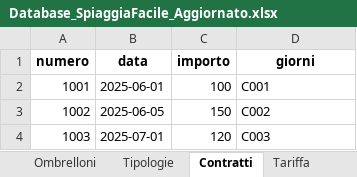
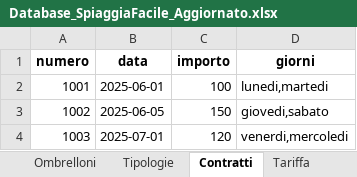
Before and after one commit to GIOnoce/ProgettoWeb, an Excel workbook: Database_SpiaggiaFacile_Aggiornato.xlsx, sheet Contratti, drawn as a sheet; values as stored, in another font and other column widths than the file's, no borders; the diff names each change by its address in the sheet, - before the commit and + after, or states it on an @@ line.

```diff
--- a/Database_SpiaggiaFacile_Aggiornato.xlsx (sheet Contratti)
+++ b/Database_SpiaggiaFacile_Aggiornato.xlsx (sheet Contratti)
-D2 (giorni): C001
+D2 (giorni): lunedi,martedi
-D3 (giorni): C002
+D3 (giorni): giovedi,sabato
-D4 (giorni): C003
+D4 (giorni): venerdi,mercoledi
```
Also changed, not shown: sheet Tipologie, 3 other files.
